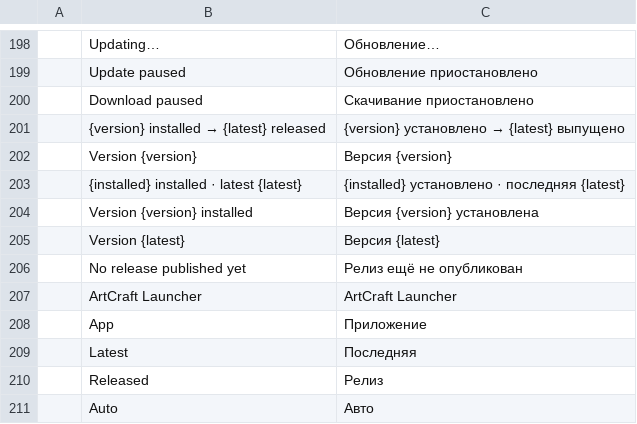
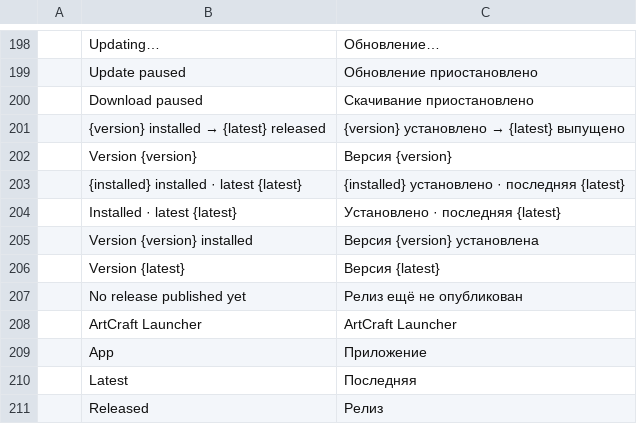
Before and after one commit to 00xJS/craft-launcher, a TSV file: crates/ui-egui/src/i18n/ru.tsv, drawn as a sheet; only a part is shown, gaps mark what is left out; the shorter side is filled out with more unchanged rows; the diff names each change by its address in the sheet, - before the commit and + after, or states it on an @@ line.

Commit message:
Show real versions for PdfCraft and SoundCraft in the launcher. (#195)
Those binaries print a former id (`printcraft 0.2.1`) or the display
name (`SoundCraft 0.5.0`). Detection required an exact machine-id
prefix, so the version was missing and the card said "installed
installed · latest …". Parse --version against stems and the product
name, and stop using the word "installed" as a version placeholder.

```diff
--- a/crates/ui-egui/src/i18n/ru.tsv
+++ b/crates/ui-egui/src/i18n/ru.tsv
+row 204:  | Installed · latest {latest} | Установлено · последняя {latest}
```
Also changed, not shown: crates/ui-egui/src/i18n/de.tsv, crates/ui-egui/src/i18n/fr.tsv, 5 other files.
